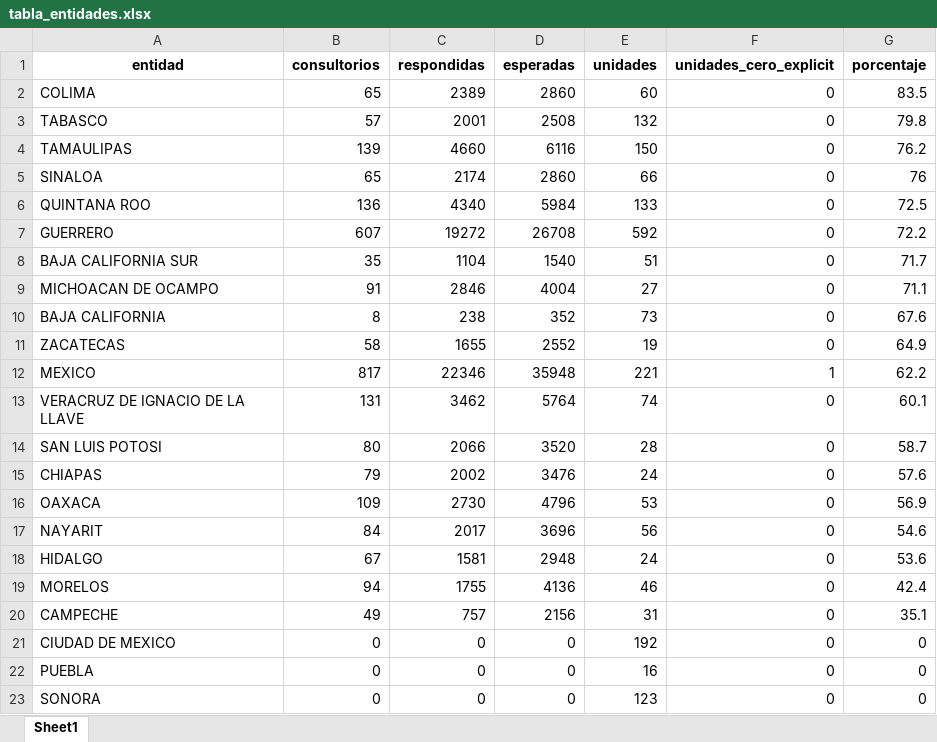
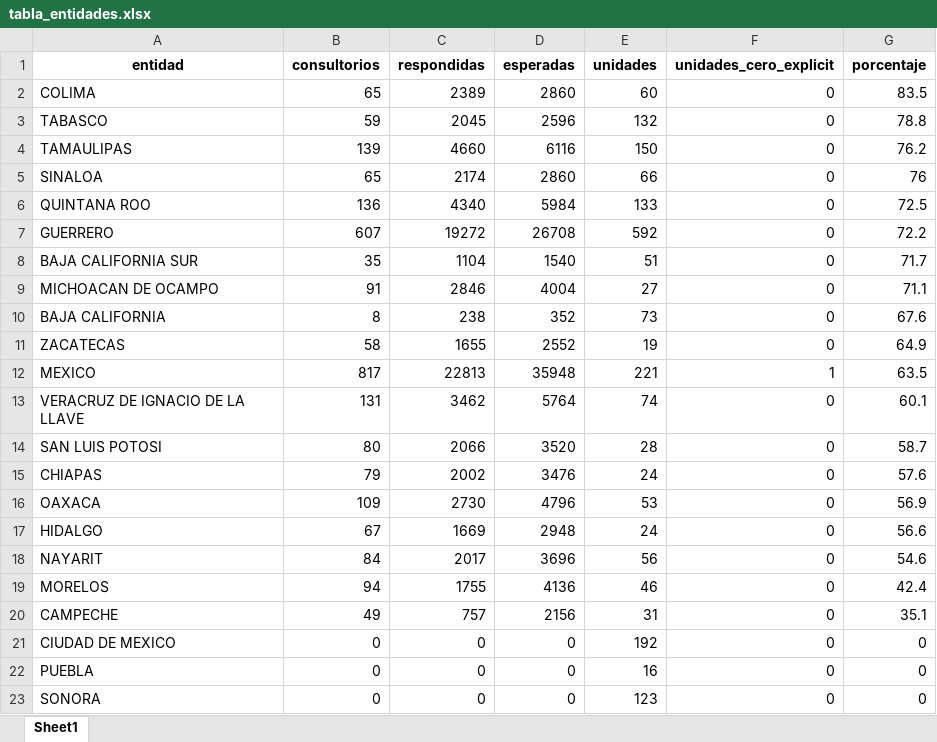
Before and after one commit to servicios-imss-b/informe--de-ang, an Excel workbook: tabla_entidades.xlsx, sheet Sheet1, drawn as a sheet; values as stored, in another font and other column widths than the file's, no borders; removed rows and columns are numbered as before the commit, all else as after; the diff names each change by its address in the sheet, - before the commit and + after, or states it on an @@ line.

```diff
--- a/tabla_entidades.xlsx (sheet Sheet1)
+++ b/tabla_entidades.xlsx (sheet Sheet1)
-B3 (consultorios): 57
+B3 (consultorios): 59
-C3 (respondidas): 2001
+C3 (respondidas): 2045
-D3 (esperadas): 2508
+D3 (esperadas): 2596
-G3 (porcentaje): 79.8
+G3 (porcentaje): 78.8
-C12 (respondidas): 22346
+C12 (respondidas): 22813
-G12 (porcentaje): 62.2
+G12 (porcentaje): 63.5
+row 17: HIDALGO | 67 | 1669 | 2948 | 24 | 0 | 56.6
-row 18: HIDALGO | 67 | 1581 | 2948 | 24 | 0 | 53.6
```
Also changed, not shown: faltantes_por_estados.xlsx, tabla_avance.xlsx, 4 other files.
